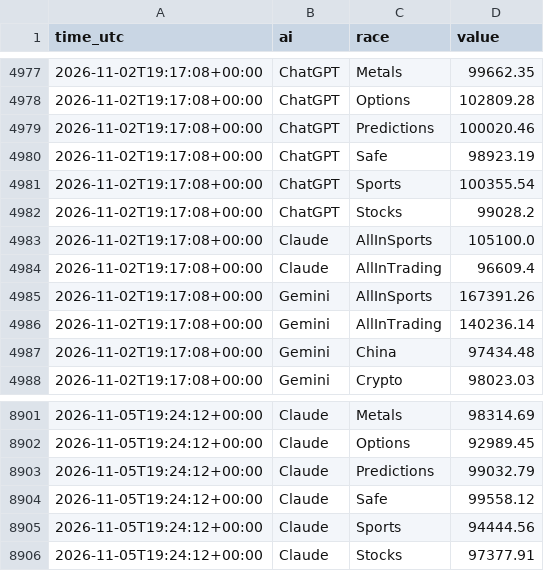
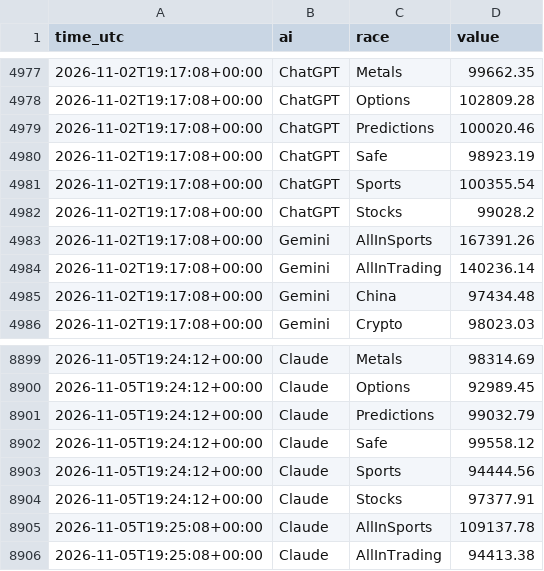
Before and after one commit to freshlypicked00-collab/aipapertrades, a CSV file: data/values.csv, drawn as a sheet; only a part is shown, gaps mark what is left out; removed rows and columns are numbered as before the commit, all else as after; the diff names each change by its address in the sheet, - before the commit and + after, or states it on an @@ line.

Commit message:
Claude's queued orders filled by the race runner (option B)

```diff
--- a/data/values.csv
+++ b/data/values.csv
-row 4983: 2026-11-02T19:17:08+00:00 | Claude | AllInSports | 105100.0
-row 4984: 2026-11-02T19:17:08+00:00 | Claude | AllInTrading | 96609.4
+row 8905: 2026-11-05T19:25:08+00:00 | Claude | AllInSports | 109137.78
+row 8906: 2026-11-05T19:25:08+00:00 | Claude | AllInTrading | 94413.38
```
Also changed, not shown: 9 other files.
